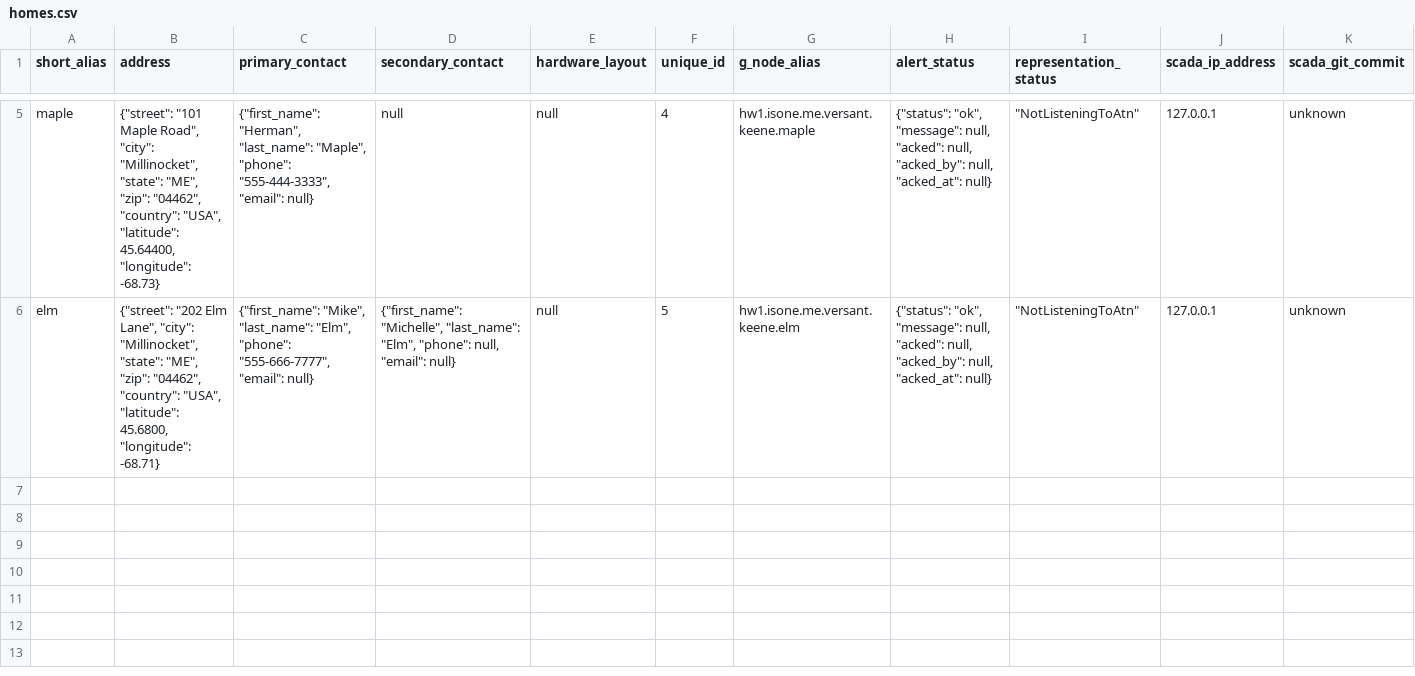
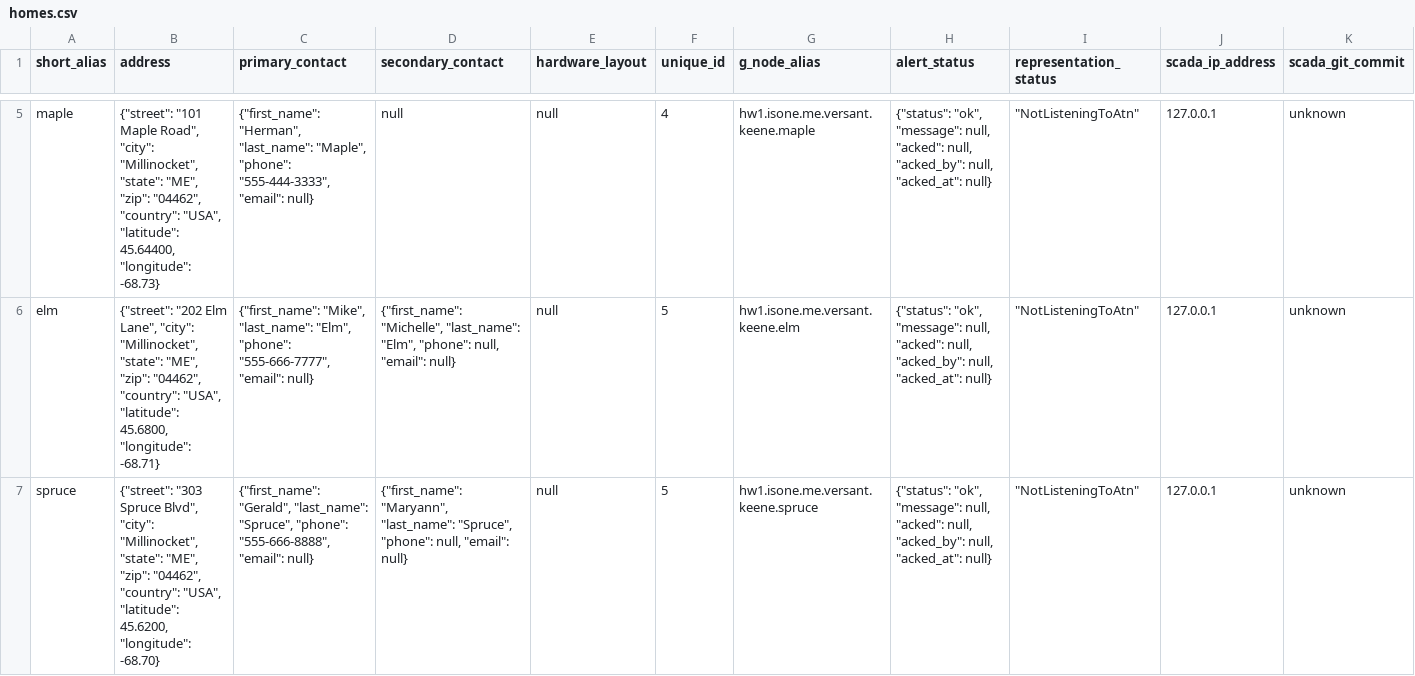
Before and after one commit to thegridelectric/gridworks-data, a CSV file: src/gw_data/db/scripts/seed_data/homes.csv, drawn as a sheet; only a part is shown, gaps mark what is left out; rows hold the shown columns only; the diff names each change by its address in the sheet, - before the commit and + after, or states it on an @@ line.

Commit message:
Support for importing and for hourly data calculation at the DB level (#5)
* Added spruce to the seed data
* Adding some functions and views for the visualizer
* Change reading value mapping to int on the Python side
* removed unnecessary script
* Added some helpful SQL scripts as references
* Fixed a few issues in data import

```diff
--- a/src/gw_data/db/scripts/seed_data/homes.csv
+++ b/src/gw_data/db/scripts/seed_data/homes.csv
+row 7: spruce | {"street": "303 Spruce Blvd", "city": "Millinocket", "state": "ME", "zip": "04462", "country": "USA", "latitude": 45.6200, "longitude": -68.70} | {"first_name": "Gerald", "last_name": "Spruce", "phone": "555-666-8888", "email": null} | {"first_name": "Maryann", "last_name": "Spruce", "phone": null, "email": null} | null | 5 | hw1.isone.me.versant.keene.spruce | {"status": "ok", "message": null, "acked": null, "acked_by": null, "acked_at": null} | "NotListeningToAtn" | 127.0.0.1 | unknown
```
Also changed, not shown: 17 other files.
